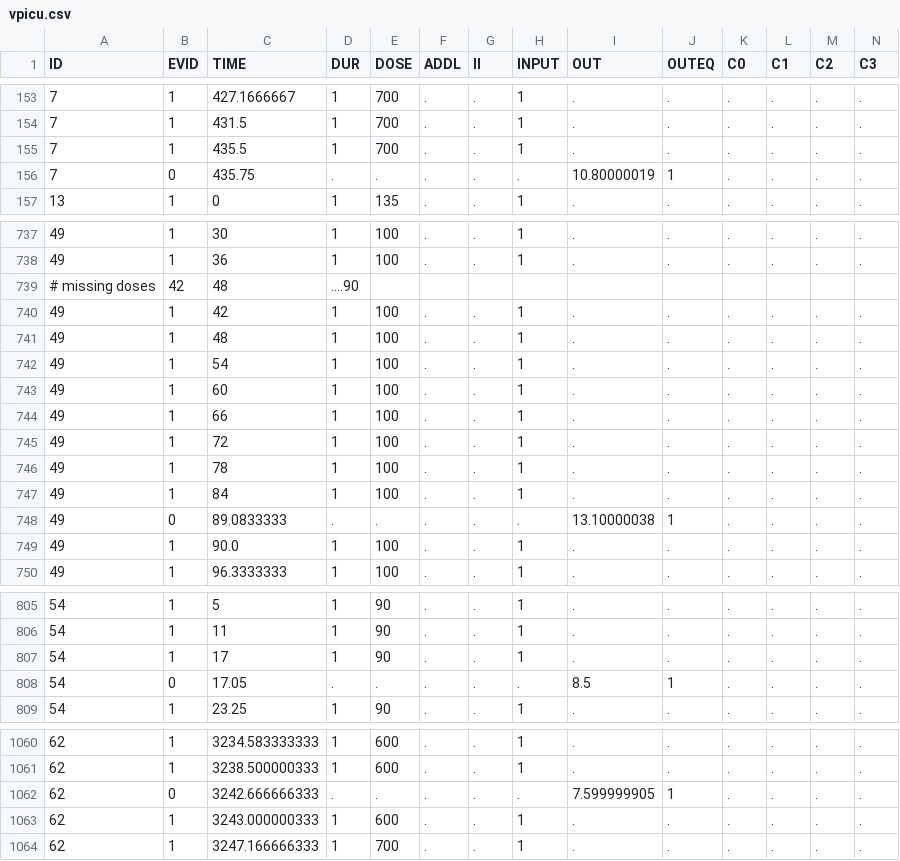
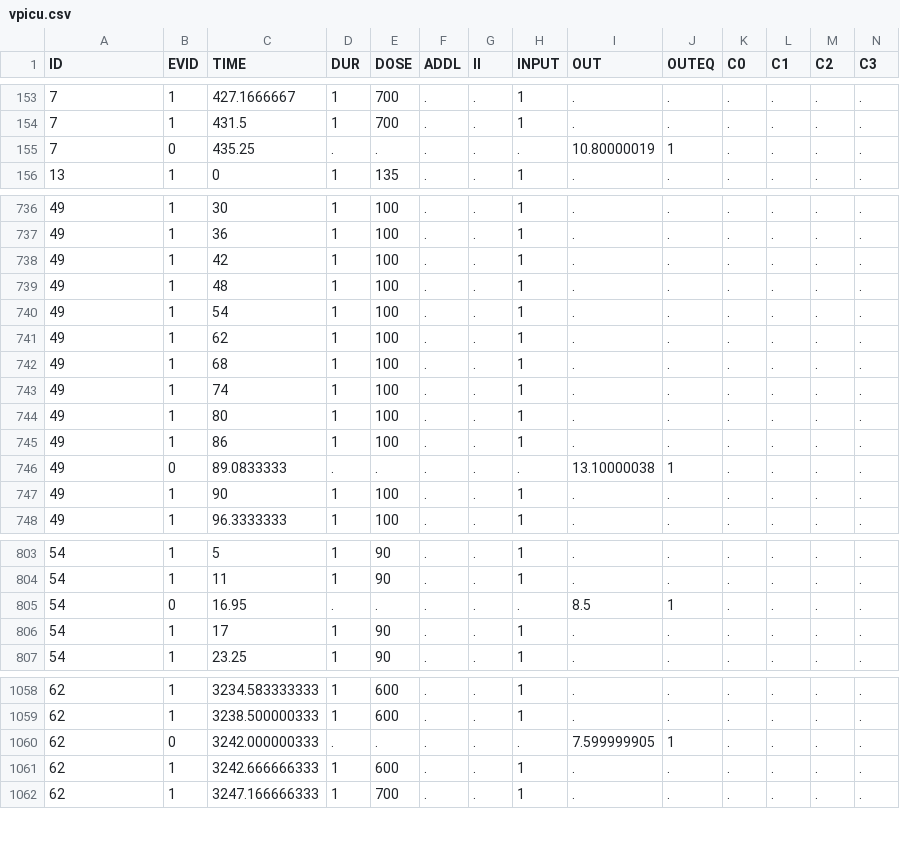
Before and after one commit to LAPKB/PMcore, a CSV file: examples/vpicu_for_grant_prop/vpicu.csv, drawn as a sheet; only a part is shown, gaps mark what is left out; removed rows and columns are numbered as before the commit, all else as after; rows hold the shown columns only; the diff covers the shown part only; the diff names each change by its address in the sheet, - before the commit and + after, or states it on an @@ line.

Commit message:
vpicu: vancomycin optimizations with ODE, SDE, and SDE sigmas

```diff
--- a/examples/vpicu_for_grant_prop/vpicu.csv
+++ b/examples/vpicu_for_grant_prop/vpicu.csv
-row 155: 7 | 1 | 435.5 | 1 | 700 | . | . | 1 | . | . | . | . | . | .
-C155 (TIME): 435.75
+C155 (TIME): 435.25
-row 739: # missing doses | 42 | 48 | ....90
-C741 (TIME): 60
+C741 (TIME): 62
-C742 (TIME): 66
+C742 (TIME): 68
-C743 (TIME): 72
+C743 (TIME): 74
-C744 (TIME): 78
+C744 (TIME): 80
-C745 (TIME): 84
+C745 (TIME): 86
-C747 (TIME): 90.0
+C747 (TIME): 90
+row 805: 54 | 0 | 16.95 | . | . | . | . | . | 8.5 | 1 | . | . | . | .
-row 808: 54 | 0 | 17.05 | . | . | . | . | . | 8.5 | 1 | . | . | . | .
-C1060 (TIME): 3242.666666333
+C1060 (TIME): 3242.000000333
-C1061 (TIME): 3243.000000333
+C1061 (TIME): 3242.666666333
```
Also changed, not shown: 1 edited cell elsewhere in this file, examples/vpicu_for_grant_prop/raw_data_files/vanco-vpicu-12-3-25.csv, 8 other files.
